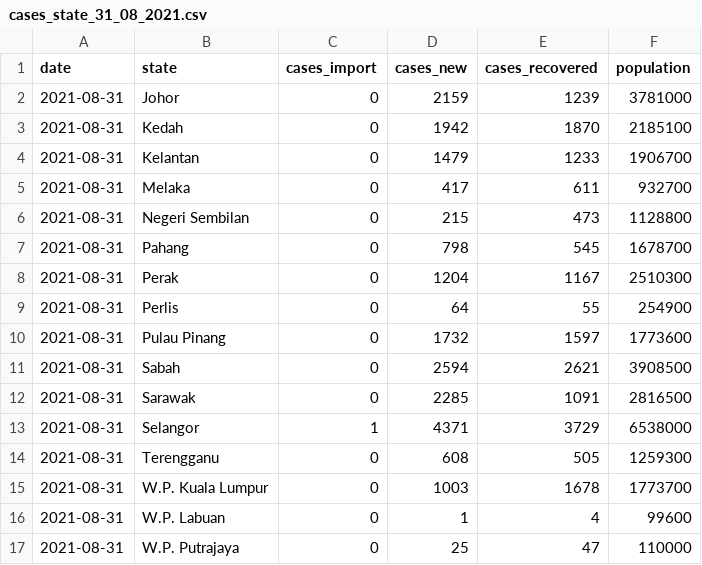
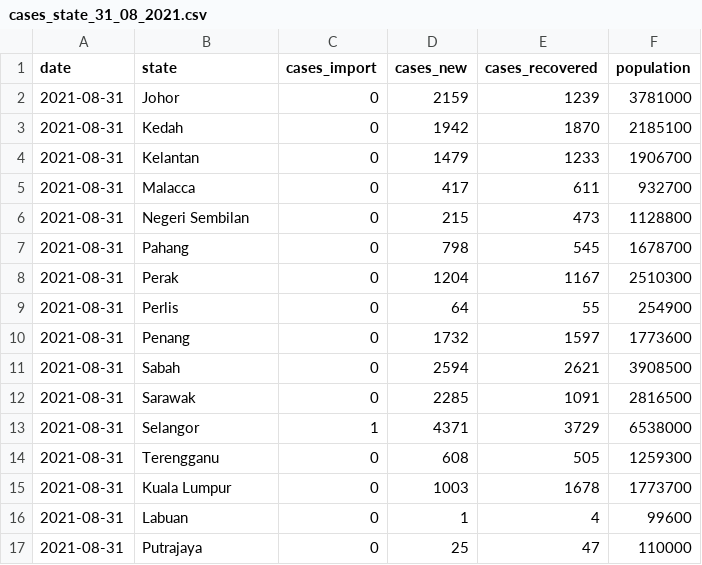
Before and after one commit to ychu0045/Week9, a CSV file: data/cases_state_31_08_2021.csv, drawn as a sheet.

Commit message:
Update cases_state_31_08_2021.csv

```diff
--- a/data/cases_state_31_08_2021.csv
+++ b/data/cases_state_31_08_2021.csv
@@ -4,3 +4,3 @@ date,state,cases_import,cases_new,cases_recovered,population
 2021-08-31,Kelantan,0,1479,1233,1906700
-2021-08-31,Melaka,0,417,611,932700
+2021-08-31,Malacca,0,417,611,932700
 2021-08-31,Negeri Sembilan,0,215,473,1128800
@@ -9,3 +9,3 @@ date,state,cases_import,cases_new,cases_recovered,population
 2021-08-31,Perlis,0,64,55,254900
-2021-08-31,Pulau Pinang,0,1732,1597,1773600
+2021-08-31,Penang,0,1732,1597,1773600
 2021-08-31,Sabah,0,2594,2621,3908500
@@ -14,4 +14,4 @@ date,state,cases_import,cases_new,cases_recovered,population
 2021-08-31,Terengganu,0,608,505,1259300
-2021-08-31,W.P. Kuala Lumpur,0,1003,1678,1773700
-2021-08-31,W.P. Labuan,0,1,4,99600
-2021-08-31,W.P. Putrajaya,0,25,47,110000
+2021-08-31,Kuala Lumpur,0,1003,1678,1773700
+2021-08-31,Labuan,0,1,4,99600
+2021-08-31,Putrajaya,0,25,47,110000
```
